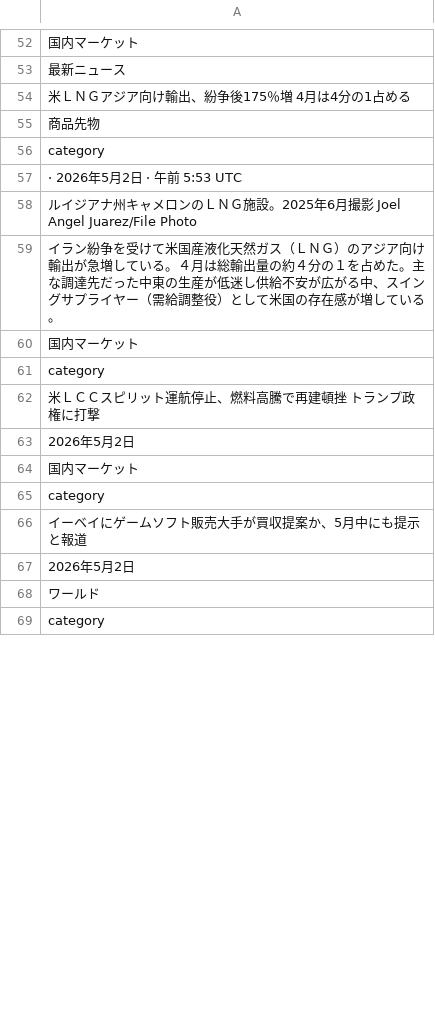
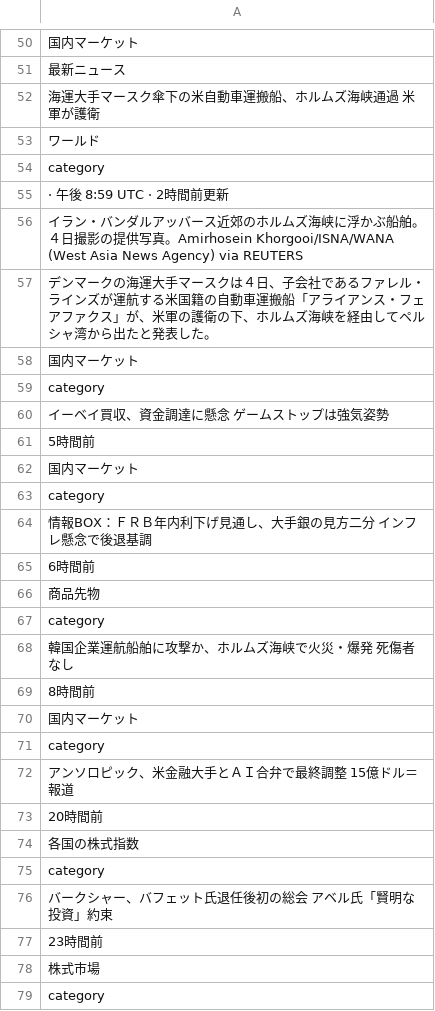
Before and after one commit to keroppa88/news, a CSV file: news_r_markets.csv, drawn as a sheet; only a part is shown, gaps mark what is left out; removed rows and columns are numbered as before the commit, all else as after; the diff covers the shown part only; the diff names each change by its address in the sheet, - before the commit and + after, or states it on an @@ line.

```diff
--- a/news_r_markets.csv
+++ b/news_r_markets.csv
-A52: 米ＬＮＧアジア向け輸出、紛争後175％増 4月は4分の1占める
+A52: 海運大手マースク傘下の米自動車運搬船、ホルムズ海峡通過 米軍が護衛
@@ row 68 moved to row 53: ワールド @@
@@ row 73 moved to row 54: category @@
+row 55: · 午後 8:59 UTC · 2時間前更新
+row 56: イラン・バンダルアッバース近郊のホルムズ海峡に浮かぶ船舶。４日撮影の提供写真。Amirhosein Khorgooi/ISNA/WANA (West Asia News Agency) via REUTERS
+row 57: デンマークの海運大手マース‌クは４日、子会社であるファレル・ラインズが運航する米国籍の自動車運搬船「アライアンス・フェアファクス」が、米軍の護衛の下、ホルムズ海峡を経由してペルシャ湾から出たと発表した。
@@ row 64 moved to row 58: 国内マーケット @@
@@ row 77 moved to row 59: category @@
+row 60: イーベイ買収、資金調達に懸念 ゲームストップは強気姿勢
+row 61: 5時間前
@@ row 72 moved to row 62: 国内マーケット @@
@@ row 81 moved to row 63: category @@
+row 64: 情報BOX：ＦＲＢ年内利下げ見通し、大手銀の見方二分 インフレ懸念で後退基調
+row 65: 6時間前
-A68: · 2026年5月2日 · 午前 5:53 UTC
+A68: 韓国企業運航船舶に攻撃か、ホルムズ海峡で火災・爆発 死傷者なし
-A69: ルイジアナ州キャメロンのＬＮＧ施設。2025年6月撮影 Joel Angel Juarez/File Photo
+A69: 8時間前
-row 59: イラン紛争を受けて米国産液化天然ガス（ＬＮＧ）のアジア向け輸出が急増し‌ている。４月は総輸出量の約４分の１を占めた。主な調達先だった中東の生産が低迷し供給不安が広がる中、スイングサプライヤー（需給調整役）として米国の存在感が増している。
-A72: 米ＬＣＣスピリット運航停止、燃料高騰で再建頓挫 トランプ政権に打撃
+A72: アンソロピック、米金融大手とＡＩ合弁で最終調整 15億ドル＝報道
-A73: 2026年5月2日
+A73: 20時間前
+row 74: 各国の株式指数
-A76: イーベイにゲームソフト販売大手が買収提案か、5月中にも提示と報道
+A76: バークシャー、バフェット氏退任後初の総会 アベル氏「賢明な投資」約束
-A77: 2026年5月2日
+A77: 23時間前
+row 78: 株式市場
```
Also changed, not shown: 4 added rows, 34 removed rows, 1 moved row and 37 edited cells elsewhere in this file, news_2ch.csv, news_bbc.csv, 14 other files.
